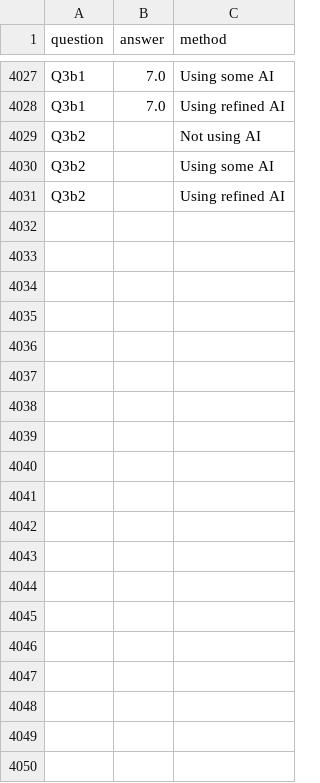
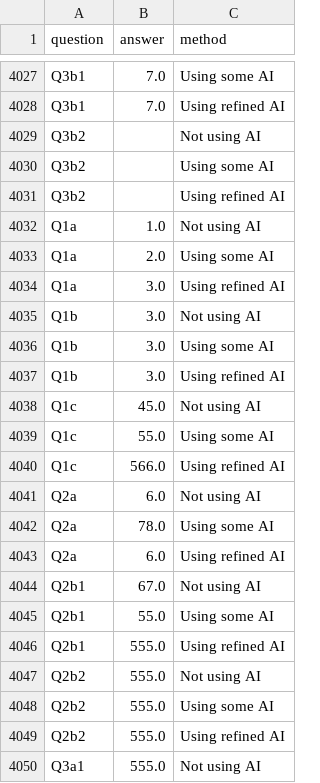
Before and after one commit to that-steven-wu/class_poll_app, a CSV file: data/submissions.csv, drawn as a sheet; only a part is shown, gaps mark what is left out; the diff covers the shown part only; the diff names each change by its address in the sheet, - before the commit and + after, or states it on an @@ line.

```diff
--- a/data/submissions.csv
+++ b/data/submissions.csv
+row 4032: Q1a | 1.0 | Not using AI
+row 4033: Q1a | 2.0 | Using some AI
+row 4034: Q1a | 3.0 | Using refined AI
+row 4035: Q1b | 3.0 | Not using AI
+row 4036: Q1b | 3.0 | Using some AI
+row 4037: Q1b | 3.0 | Using refined AI
+row 4038: Q1c | 45.0 | Not using AI
+row 4039: Q1c | 55.0 | Using some AI
+row 4040: Q1c | 566.0 | Using refined AI
+row 4041: Q2a | 6.0 | Not using AI
+row 4042: Q2a | 78.0 | Using some AI
+row 4043: Q2a | 6.0 | Using refined AI
+row 4044: Q2b1 | 67.0 | Not using AI
+row 4045: Q2b1 | 55.0 | Using some AI
+row 4046: Q2b1 | 555.0 | Using refined AI
+row 4047: Q2b2 | 555.0 | Not using AI
+row 4048: Q2b2 | 555.0 | Using some AI
+row 4049: Q2b2 | 555.0 | Using refined AI
+row 4050: Q3a1 | 555.0 | Not using AI
```
Also changed, not shown: 41 added rows elsewhere in this file, 2 other files.
